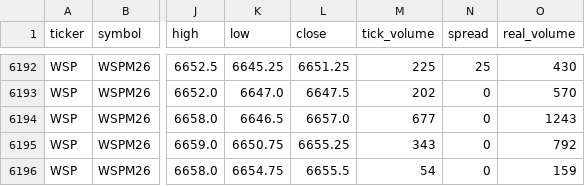
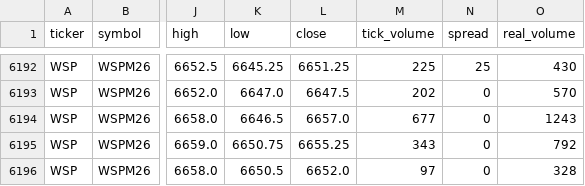
Before and after one commit to jhvissotto/Financial-Market-2026-Q1, a CSV file: BBB/WSP_M30.csv, drawn as a sheet; only a part is shown, gaps mark what is left out; the diff names each change by its address in the sheet, - before the commit and + after, or states it on an @@ line.

```diff
--- a/BBB/WSP_M30.csv
+++ b/BBB/WSP_M30.csv
-K6196 (low): 6654.75
+K6196 (low): 6650.5
-L6196 (close): 6655.5
+L6196 (close): 6652.0
-M6196 (tick_volume): 54
+M6196 (tick_volume): 97
-O6196 (real_volume): 159
+O6196 (real_volume): 328
```
Also changed, not shown: BBB/WSP_D1.csv, BBB/WSP_H1.csv, 2 other files.
